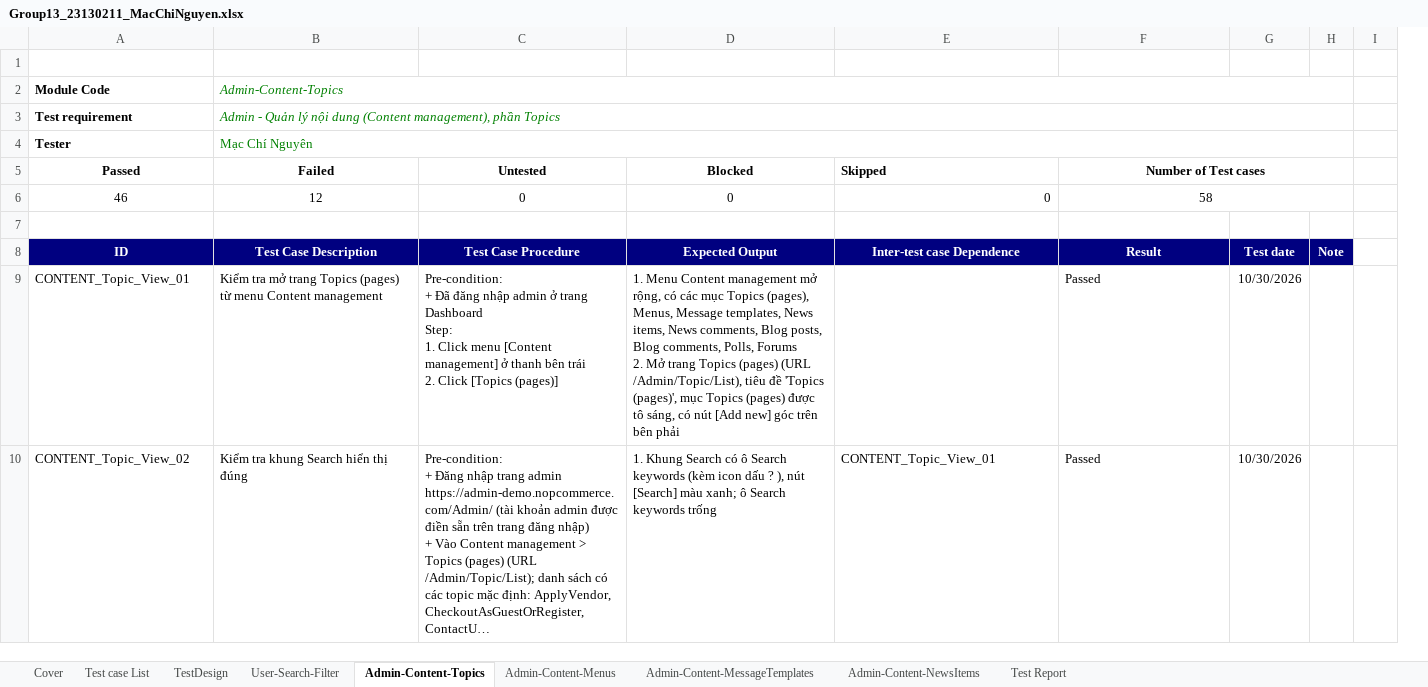
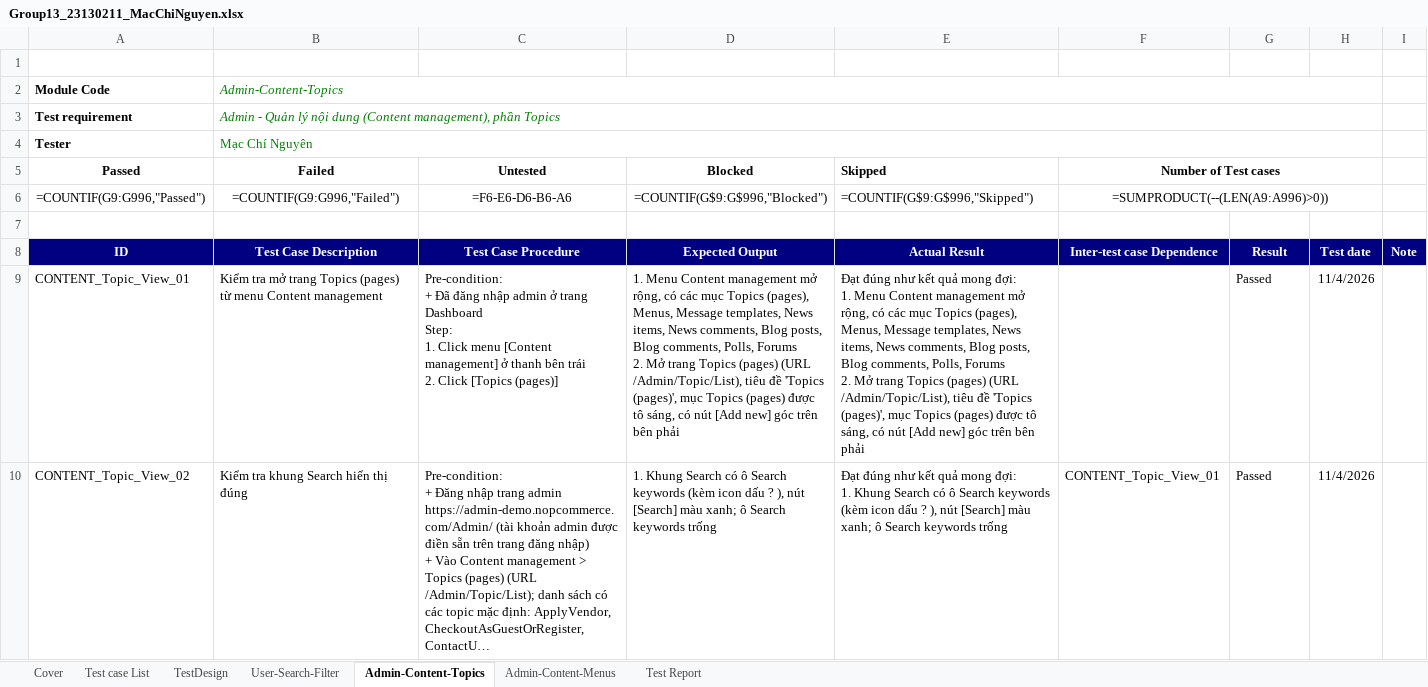
Before and after one commit to thanhtruc379994/Tester, an Excel workbook: 23130211_MacChiNguyen/Group13_23130211_MacChiNguyen.xlsx, sheet Admin-Content-Topics, drawn as a sheet; only a part is shown; long unchanged cells end in …; values as stored, in another font and other column widths than the file's, no borders; formulas without a stored value are shown as written; table styles not drawn; removed rows and columns are numbered as before the commit, all else as after; ↵ is a line break in a cell; the diff covers the shown part only; the diff names each change by its address in the sheet, - before the commit and + after, or states it on an @@ line.

```diff
--- a/23130211_MacChiNguyen/Group13_23130211_MacChiNguyen.xlsx (sheet Admin-Content-Topics)
+++ b/23130211_MacChiNguyen/Group13_23130211_MacChiNguyen.xlsx (sheet Admin-Content-Topics)
-sheet tab: Admin-Content-MessageTemplates
-sheet tab: Admin-Content-NewsItems
+column H, rows 8-10: Test date | 11/4/2026 | 11/4/2026
-column I, empty
-B2:H2 merged
+B2:H2 merged
-B3:H3 merged
+B3:H3 merged
-B4:H4 merged
+B4:H4 merged
-F5:H5 merged
+F5:H5 merged
-row 6: 46 | 12 | 0 | 0 | 0 | 58
+row 6: =COUNTIF(G9:G996,"Passed") | =COUNTIF(G9:G996,"Failed") | =F6-E6-D6-B6-A6 | =COUNTIF(G$9:G$996,"Blocked") | =COUNTIF(G$9:G$996,"Skipped") | =SUMPRODUCT(--(LEN(A9:A996)>0))
-E8 (Skipped): Inter-test case Dependence
+E8 (Skipped): Actual Result
-F8 (Number of Test cases): Result
+F8 (Number of Test cases): Inter-test case Dependence
-G8: Test date
+G8: Result
-E9 (Skipped): (empty)
+E9 (Skipped): Đạt đúng như kết quả mong đợi: ↵ 1. Menu Content management mở rộng, có các mục Topics (pages), Menus, Message templates, News items, News comments, Blog posts, Blog comments, Polls, Forums ↵ 2. Mở trang Topics (pages) (URL /Admin/Topic/List), tiêu đề 'Topics (pages)', mục Topics (pages) được tô sáng, có nút [Add new] góc trên bên phải
-F9 (Number of Test cases): Passed
+F9 (Number of Test cases): (empty)
-G9:G10: 10/30/2026
+G9:G10: Passed
-E10 (Skipped): CONTENT_Topic_View_01
+E10 (Skipped): Đạt đúng như kết quả mong đợi: ↵ 1. Khung Search có ô Search keywords (kèm icon dấu ? ), nút [Search] màu xanh; ô Search keywords trống
-F10 (Number of Test cases): Passed
+F10 (Number of Test cases): CONTENT_Topic_View_01
```
Also changed, not shown: 8 added rows, 36 removed rows and 62 edited cells elsewhere in this sheet, sheet User-Search-Filter, sheet TestDesign, sheet Admin-Content-Menus, sheet Test Report, sheet Test case List, sheet Cover, 6 other files.
